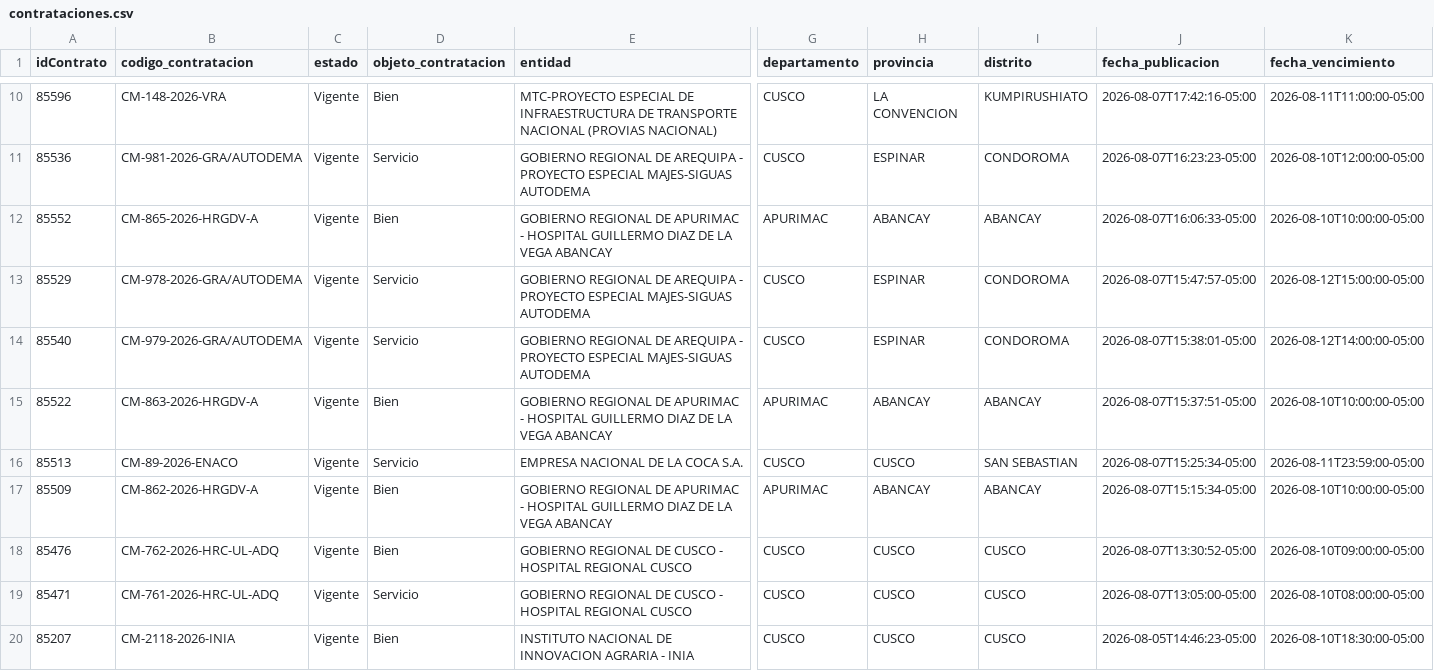
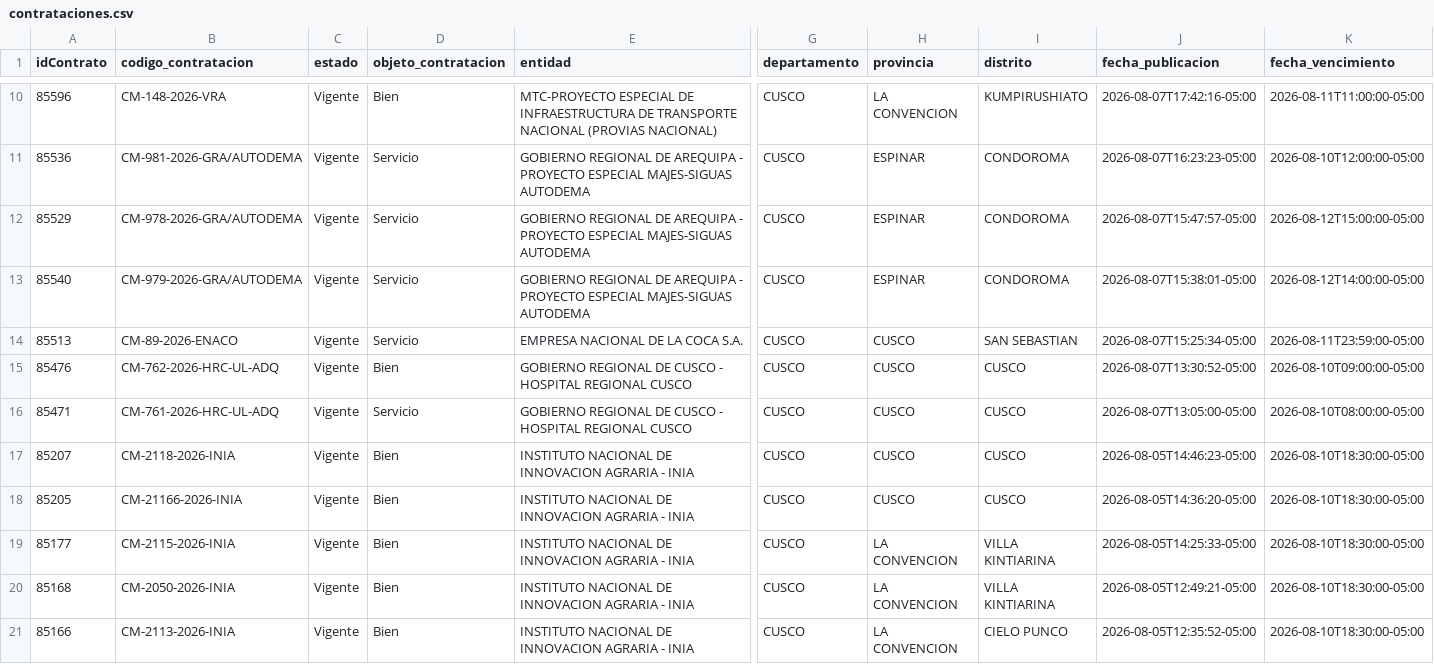
Before and after one commit to Natgato/monitor-seace-cusco, a CSV file: data/contrataciones.csv, drawn as a sheet; only a part is shown, gaps mark what is left out; the shorter side is filled out with more unchanged rows; rows hold the shown columns only; the diff names each change by its address in the sheet, - before the commit and + after, or states it on an @@ line.

```diff
--- a/data/contrataciones.csv
+++ b/data/contrataciones.csv
-row 12: 85552 | CM-865-2026-HRGDV-A | Vigente | Bien | GOBIERNO REGIONAL DE APURIMAC - HOSPITAL GUILLERMO DIAZ DE LA VEGA ABANCAY | APURIMAC | ABANCAY | ABANCAY | 2026-08-07T16:06:33-05:00 | 2026-08-10T10:00:00-05:00
-row 15: 85522 | CM-863-2026-HRGDV-A | Vigente | Bien | GOBIERNO REGIONAL DE APURIMAC - HOSPITAL GUILLERMO DIAZ DE LA VEGA ABANCAY | APURIMAC | ABANCAY | ABANCAY | 2026-08-07T15:37:51-05:00 | 2026-08-10T10:00:00-05:00
-row 17: 85509 | CM-862-2026-HRGDV-A | Vigente | Bien | GOBIERNO REGIONAL DE APURIMAC - HOSPITAL GUILLERMO DIAZ DE LA VEGA ABANCAY | APURIMAC | ABANCAY | ABANCAY | 2026-08-07T15:15:34-05:00 | 2026-08-10T10:00:00-05:00
```
Also changed, not shown: data/items.csv, 1 other file.
